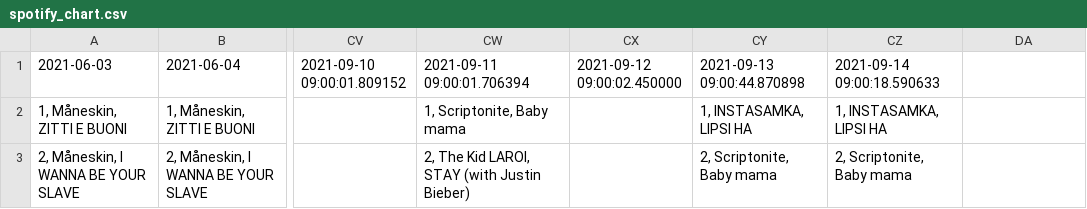
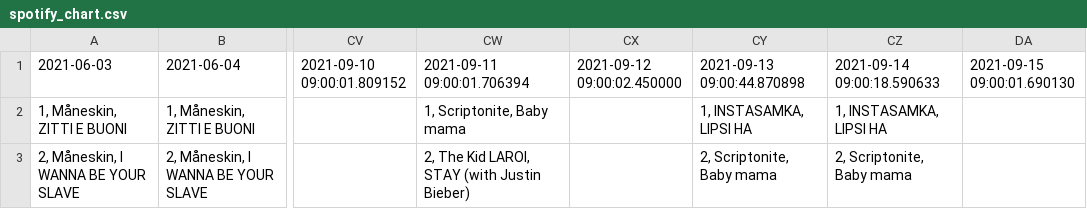
Before and after one commit to alexei-zhuravlev/chart_app_3, a CSV file: spotify_chart.csv, drawn as a sheet; only a part is shown, gaps mark what is left out; the diff names each change by its address in the sheet, - before the commit and + after, or states it on an @@ line.

```diff
--- a/spotify_chart.csv
+++ b/spotify_chart.csv
-DA1: (empty)
+DA1: 2021-09-15 09:00:01.690130
```
Also changed, not shown: vk_album.csv, vk_track.csv, 1 other file.
